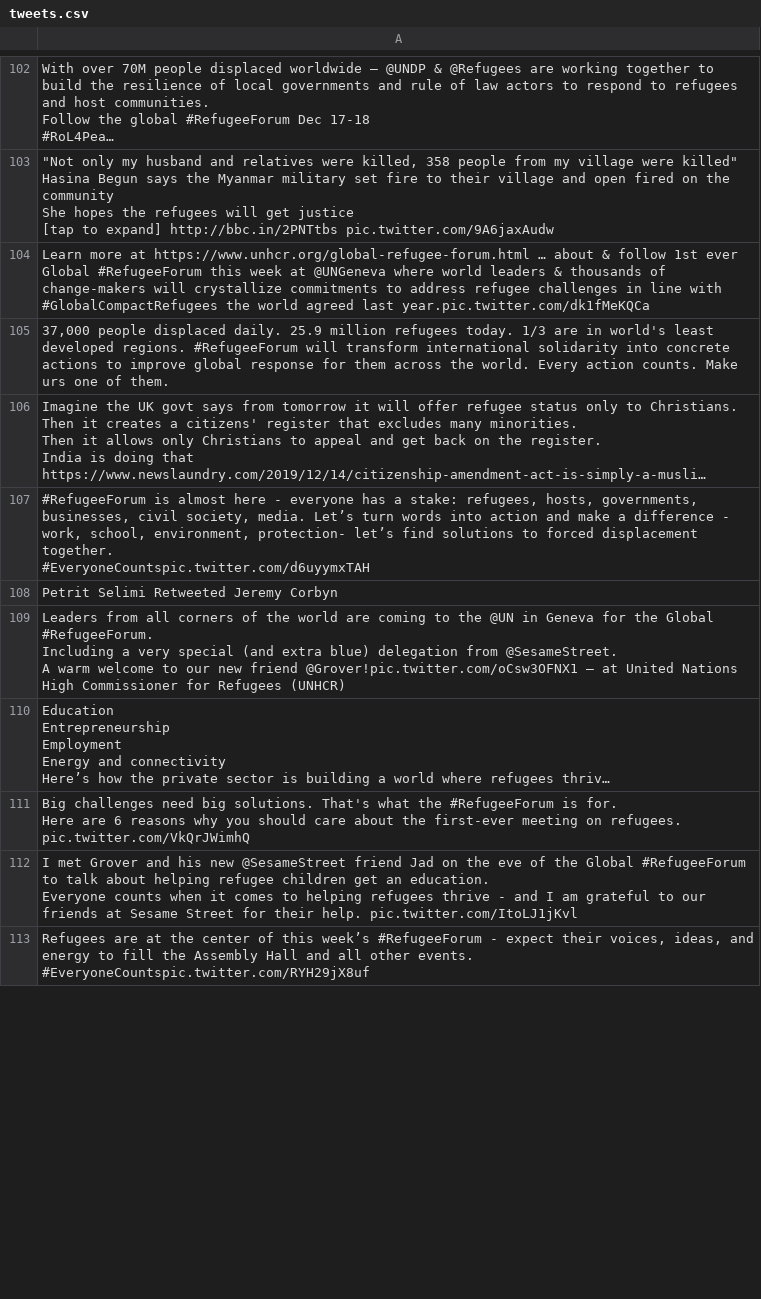
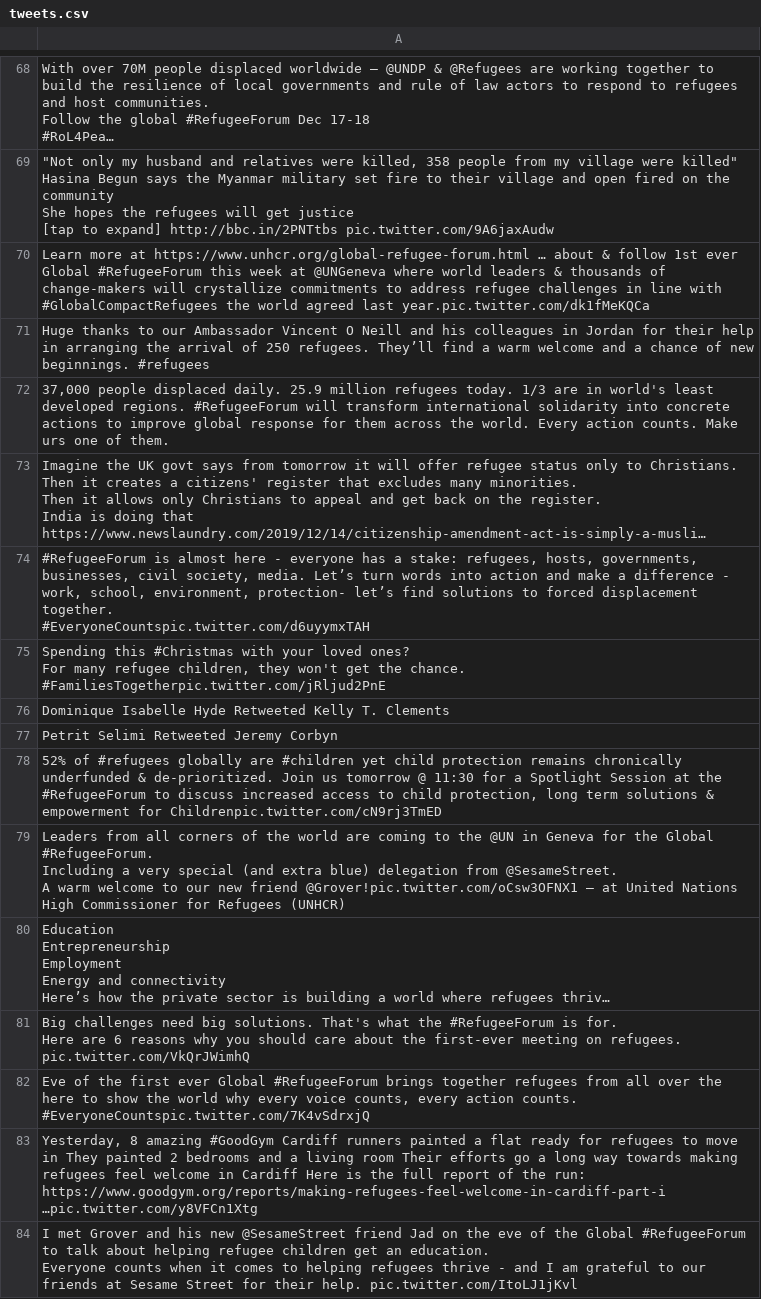
Before and after one commit to jakobzhao/refugee, a CSV file: tweets/assets/europe/tweets.csv, drawn as a sheet; only a part is shown, gaps mark what is left out; the shorter side is filled out with more unchanged rows; long unchanged cells end in …; ↵ is a line break in a cell; the diff covers the shown part only; the diff names each change by its address in the sheet, - before the commit and + after, or states it on an @@ line.

```diff
--- a/tweets/assets/europe/tweets.csv
+++ b/tweets/assets/europe/tweets.csv
+row 71: Huge thanks to our Ambassador Vincent O Neill and his colleagues in Jordan for their help in arranging the arrival of 250 refugees. They’ll find a warm welcome and a chance of new beginnings. #refugees
+row 75: Spending this #Christmas with your loved ones? ↵ For many refugee children, they won't get the chance. ↵ #FamiliesTogetherpic.twitter.com/jRljud2PnE
+row 76: Dominique Isabelle Hyde Retweeted Kelly T. Clements
+row 78: 52% of #refugees globally are #children yet child protection remains chronically underfunded & de-prioritized. Join us tomorrow @ 11:30 for a Spotlight Session at the #RefugeeForum to discuss increased access to child protection, long term solutions & empowerment for Childrenpic.twitter.com/cN9rj3TmED
+row 82: Eve of the first ever Global #RefugeeForum brings together refugees from all over the here to show the world why every voice counts, every action counts. ↵ #EveryoneCountspic.twitter.com/7K4vSdrxjQ
+row 83: Yesterday, 8 amazing #GoodGym Cardiff runners painted a flat ready for refugees to move in They painted 2 bedrooms and a living room Their efforts go a long way towards making refugees feel welcome in Cardiff Here is the full report of the run: https://www.goodgym.org/reports/making-refugees-feel-welcome-in-cardiff-part-i …pic.twitter.com/y8VFCn1Xtg
```
Also changed, not shown: 38 added rows, 42 removed rows, 1 moved row and 5 edited cells elsewhere in this file, tweets/assets/africa/tweets.csv, tweets/assets/asia/tweets.csv, 32 other files.
